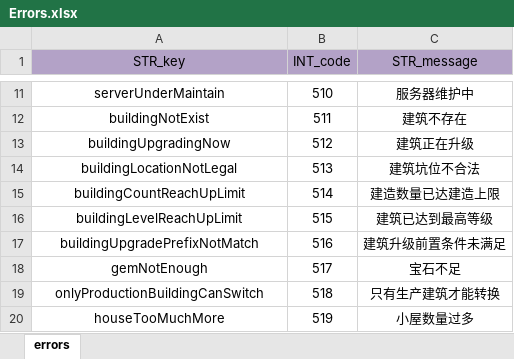
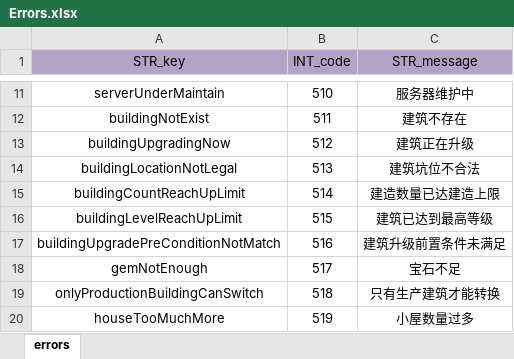
Before and after one commit to ModunZhang/kod_server, an Excel workbook: gameData/shared/Errors.xlsx, sheet errors, drawn as a sheet; only a part is shown, gaps mark what is left out; values as stored, in another font and other column widths than the file's, no borders; the diff covers the shown part only; the diff names each change by its address in the sheet, - before the commit and + after, or states it on an @@ line.

```diff
--- a/gameData/shared/Errors.xlsx (sheet errors)
+++ b/gameData/shared/Errors.xlsx (sheet errors)
-A17 (STR_key): buildingUpgradePrefixNotMatch
+A17 (STR_key): buildingUpgradePreConditionNotMatch
```
Also changed, not shown: 35 added rows elsewhere in this sheet, 11 other files.
